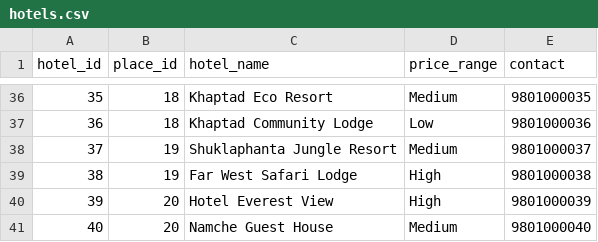
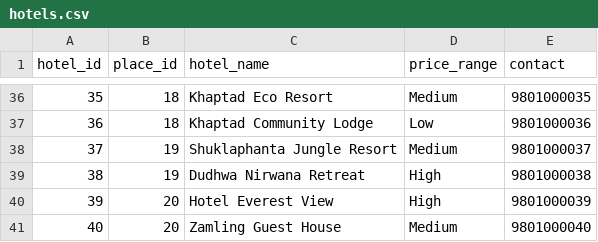
Before and after one commit to sadikshya63/Travel-Recommendation-System, a CSV file: hotels.csv, drawn as a sheet; only a part is shown, gaps mark what is left out.

```diff
--- a/hotels.csv
+++ b/hotels.csv
@@ -38,4 +38,4 @@ hotel_id,place_id,hotel_name,price_range,contact
 37,19,Shuklaphanta Jungle Resort,Medium,9801000037
-38,19,Far West Safari Lodge,High,9801000038
+38,19, Dudhwa Nirwana Retreat,High,9801000038
 39,20,Hotel Everest View,High,9801000039
-40,20,Namche Guest House,Medium,9801000040
+40,20,Zamling Guest House,Medium,9801000040
```
Also changed, not shown: 7 other files.
